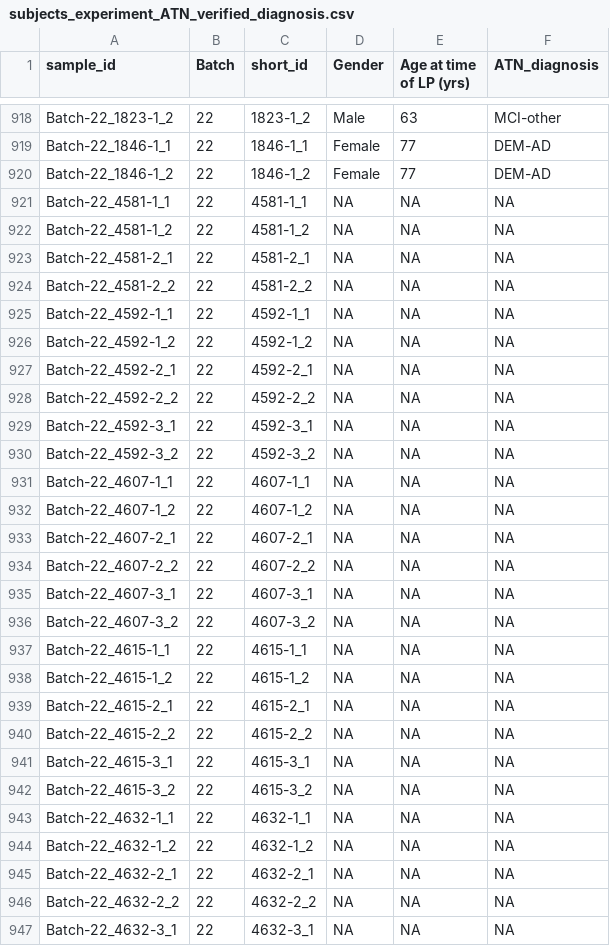
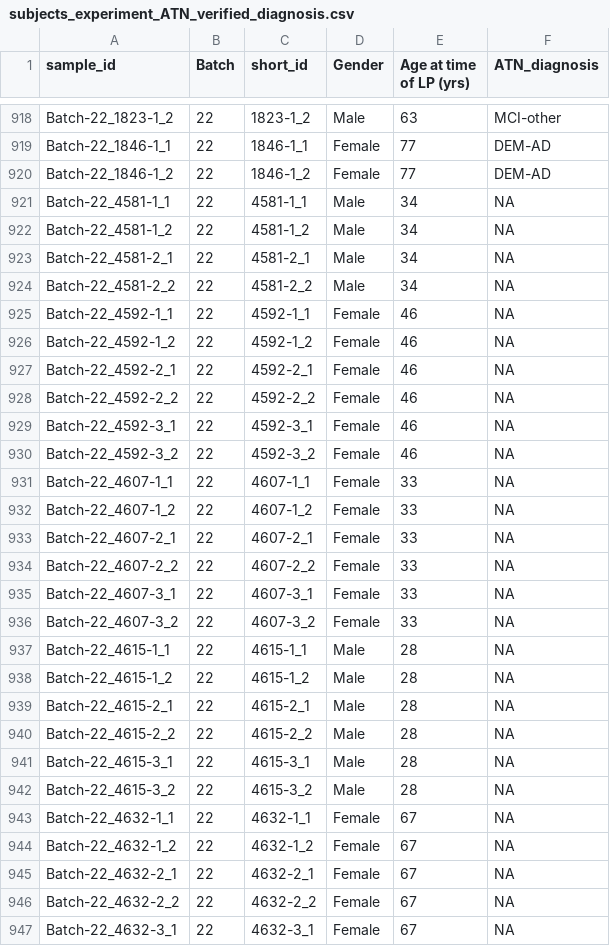
Before and after one commit to spell00/BERNN_MSMS, a CSV file: data/Alzheimer/subjects_experiment_ATN_verified_diagnosis.csv, drawn as a sheet; only a part is shown, gaps mark what is left out; the diff covers the shown part only.

Commit message:
Update subjects_experiment_ATN_verified_diagnosis.csv

```diff
--- a/data/Alzheimer/subjects_experiment_ATN_verified_diagnosis.csv
+++ b/data/Alzheimer/subjects_experiment_ATN_verified_diagnosis.csv
@@ -920,28 +920,28 @@ Batch-22_1846-1_1,22,1846-1_1,Female,77,DEM-AD
 Batch-22_1846-1_2,22,1846-1_2,Female,77,DEM-AD
-Batch-22_4581-1_1,22,4581-1_1,NA,NA,NA
-Batch-22_4581-1_2,22,4581-1_2,NA,NA,NA
-Batch-22_4581-2_1,22,4581-2_1,NA,NA,NA
-Batch-22_4581-2_2,22,4581-2_2,NA,NA,NA
-Batch-22_4592-1_1,22,4592-1_1,NA,NA,NA
-Batch-22_4592-1_2,22,4592-1_2,NA,NA,NA
-Batch-22_4592-2_1,22,4592-2_1,NA,NA,NA
-Batch-22_4592-2_2,22,4592-2_2,NA,NA,NA
-Batch-22_4592-3_1,22,4592-3_1,NA,NA,NA
-Batch-22_4592-3_2,22,4592-3_2,NA,NA,NA
-Batch-22_4607-1_1,22,4607-1_1,NA,NA,NA
-Batch-22_4607-1_2,22,4607-1_2,NA,NA,NA
-Batch-22_4607-2_1,22,4607-2_1,NA,NA,NA
-Batch-22_4607-2_2,22,4607-2_2,NA,NA,NA
-Batch-22_4607-3_1,22,4607-3_1,NA,NA,NA
-Batch-22_4607-3_2,22,4607-3_2,NA,NA,NA
-Batch-22_4615-1_1,22,4615-1_1,NA,NA,NA
-Batch-22_4615-1_2,22,4615-1_2,NA,NA,NA
-Batch-22_4615-2_1,22,4615-2_1,NA,NA,NA
-Batch-22_4615-2_2,22,4615-2_2,NA,NA,NA
-Batch-22_4615-3_1,22,4615-3_1,NA,NA,NA
-Batch-22_4615-3_2,22,4615-3_2,NA,NA,NA
-Batch-22_4632-1_1,22,4632-1_1,NA,NA,NA
-Batch-22_4632-1_2,22,4632-1_2,NA,NA,NA
-Batch-22_4632-2_1,22,4632-2_1,NA,NA,NA
-Batch-22_4632-2_2,22,4632-2_2,NA,NA,NA
-Batch-22_4632-3_1,22,4632-3_1,NA,NA,NA
+Batch-22_4581-1_1,22,4581-1_1,Male,34,NA
+Batch-22_4581-1_2,22,4581-1_2,Male,34,NA
+Batch-22_4581-2_1,22,4581-2_1,Male,34,NA
+Batch-22_4581-2_2,22,4581-2_2,Male,34,NA
+Batch-22_4592-1_1,22,4592-1_1,Female,46,NA
+Batch-22_4592-1_2,22,4592-1_2,Female,46,NA
+Batch-22_4592-2_1,22,4592-2_1,Female,46,NA
+Batch-22_4592-2_2,22,4592-2_2,Female,46,NA
+Batch-22_4592-3_1,22,4592-3_1,Female,46,NA
+Batch-22_4592-3_2,22,4592-3_2,Female,46,NA
+Batch-22_4607-1_1,22,4607-1_1,Female,33,NA
+Batch-22_4607-1_2,22,4607-1_2,Female,33,NA
+Batch-22_4607-2_1,22,4607-2_1,Female,33,NA
+Batch-22_4607-2_2,22,4607-2_2,Female,33,NA
+Batch-22_4607-3_1,22,4607-3_1,Female,33,NA
+Batch-22_4607-3_2,22,4607-3_2,Female,33,NA
+Batch-22_4615-1_1,22,4615-1_1,Male,28,NA
+Batch-22_4615-1_2,22,4615-1_2,Male,28,NA
+Batch-22_4615-2_1,22,4615-2_1,Male,28,NA
+Batch-22_4615-2_2,22,4615-2_2,Male,28,NA
+Batch-22_4615-3_1,22,4615-3_1,Male,28,NA
+Batch-22_4615-3_2,22,4615-3_2,Male,28,NA
+Batch-22_4632-1_1,22,4632-1_1,Female,67,NA
+Batch-22_4632-1_2,22,4632-1_2,Female,67,NA
+Batch-22_4632-2_1,22,4632-2_1,Female,67,NA
+Batch-22_4632-2_2,22,4632-2_2,Female,67,NA
+Batch-22_4632-3_1,22,4632-3_1,Female,67,NA
```
Also changed, not shown: 50 edited cells elsewhere in this file.
